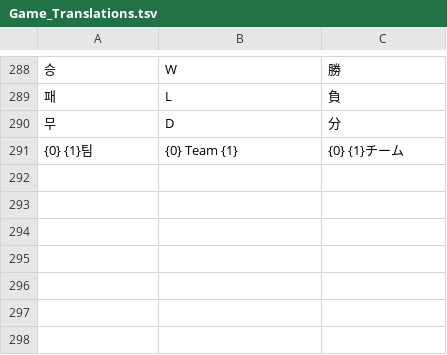
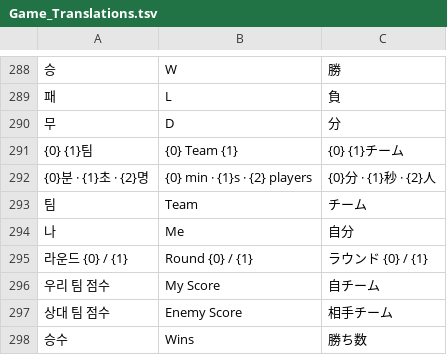
Before and after one commit to MIW-hub/CatchTheTail, a TSV file: Config/Localization/Game_Translations.tsv, drawn as a sheet; only a part is shown, gaps mark what is left out; the diff names each change by its address in the sheet, - before the commit and + after, or states it on an @@ line.

```diff
--- a/Config/Localization/Game_Translations.tsv
+++ b/Config/Localization/Game_Translations.tsv
+row 292: {0}분 · {1}초 · {2}명 | {0} min · {1}s · {2} players | {0}分 · {1}秒 · {2}人
+row 293: 팀 | Team | チーム
+row 294: 나 | Me | 自分
+row 295: 라운드 {0} / {1} | Round {0} / {1} | ラウンド {0} / {1}
+row 296: 우리 팀 점수 | My Score | 自チーム
+row 297: 상대 팀 점수 | Enemy Score | 相手チーム
+row 298: 승수 | Wins | 勝ち数
```
Also changed, not shown: 28 other files.
